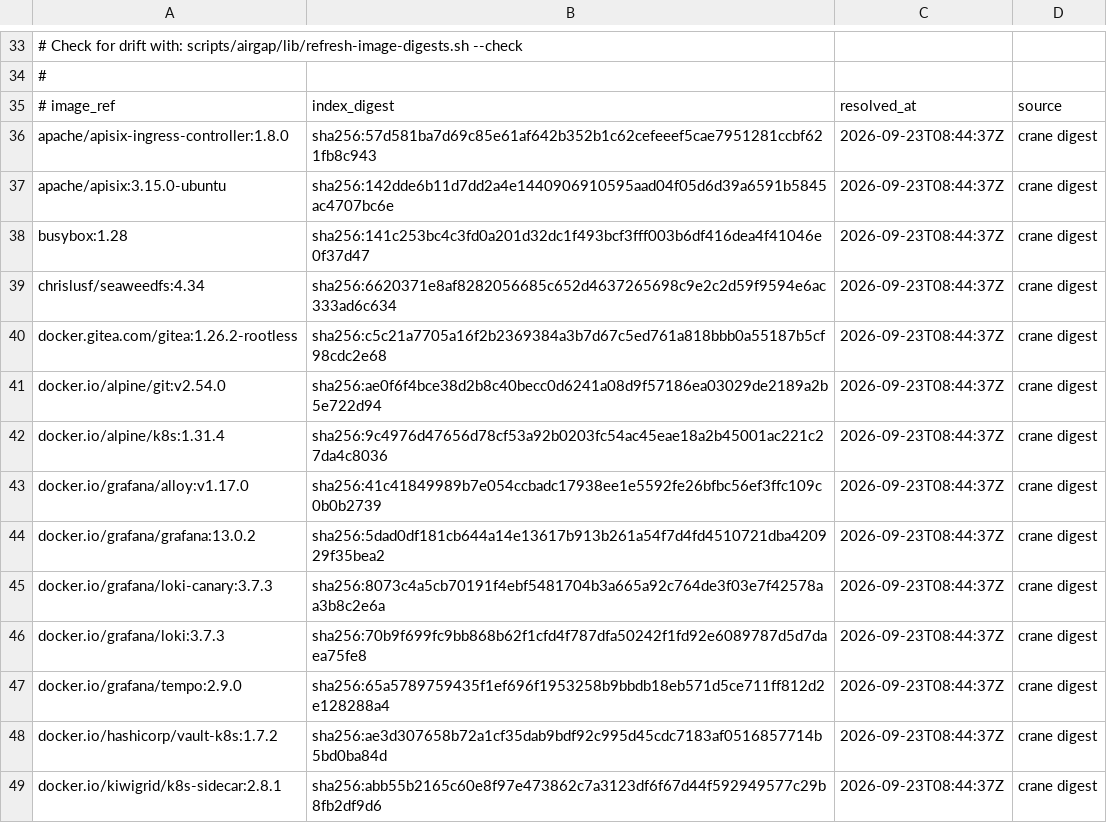
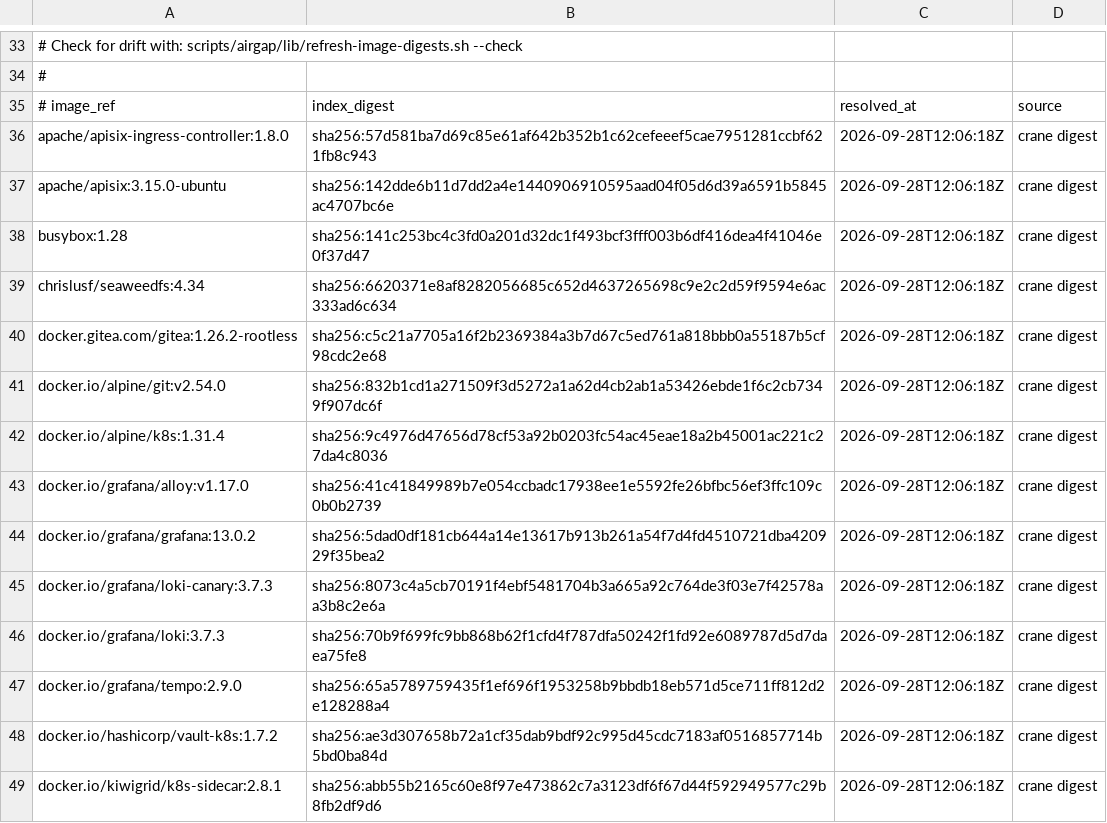
Before and after one commit to dasomel/narwhal, a TSV file: scripts/airgap/lib/image-digests.tsv, drawn as a sheet; only a part is shown, gaps mark what is left out; the diff covers the shown part only.

Commit message:
fix(airgap): refresh alpine git image digest for #254

```diff
--- a/scripts/airgap/lib/image-digests.tsv
+++ b/scripts/airgap/lib/image-digests.tsv
@@ -35,15 +35,15 @@
 # image_ref	index_digest	resolved_at	source
-apache/apisix-ingress-controller:1.8.0	sha256:57d581ba7d69c85e61af642b352b1c62cefeeef5cae7951281ccbf621fb8c943	2026-09-23T08:44:37Z	crane digest
-apache/apisix:3.15.0-ubuntu	sha256:142dde6b11d7dd2a4e1440906910595aad04f05d6d39a6591b5845ac4707bc6e	2026-09-23T08:44:37Z	crane digest
-busybox:1.28	sha256:141c253bc4c3fd0a201d32dc1f493bcf3fff003b6df416dea4f41046e0f37d47	2026-09-23T08:44:37Z	crane digest
-chrislusf/seaweedfs:4.34	sha256:6620371e8af8282056685c652d4637265698c9e2c2d59f9594e6ac333ad6c634	2026-09-23T08:44:37Z	crane digest
-docker.gitea.com/gitea:1.26.2-rootless	sha256:c5c21a7705a16f2b2369384a3b7d67c5ed761a818bbb0a55187b5cf98cdc2e68	2026-09-23T08:44:37Z	crane digest
-docker.io/alpine/git:v2.54.0	sha256:ae0f6f4bce38d2b8c40becc0d6241a08d9f57186ea03029de2189a2b5e722d94	2026-09-23T08:44:37Z	crane digest
-docker.io/alpine/k8s:1.31.4	sha256:9c4976d47656d78cf53a92b0203fc54ac45eae18a2b45001ac221c27da4c8036	2026-09-23T08:44:37Z	crane digest
-docker.io/grafana/alloy:v1.17.0	sha256:41c41849989b7e054ccbadc17938ee1e5592fe26bfbc56ef3ffc109c0b0b2739	2026-09-23T08:44:37Z	crane digest
-docker.io/grafana/grafana:13.0.2	sha256:5dad0df181cb644a14e13617b913b261a54f7d4fd4510721dba420929f35bea2	2026-09-23T08:44:37Z	crane digest
-docker.io/grafana/loki-canary:3.7.3	sha256:8073c4a5cb70191f4ebf5481704b3a665a92c764de3f03e7f42578aa3b8c2e6a	2026-09-23T08:44:37Z	crane digest
-docker.io/grafana/loki:3.7.3	sha256:70b9f699fc9bb868b62f1cfd4f787dfa50242f1fd92e6089787d5d7daea75fe8	2026-09-23T08:44:37Z	crane digest
-docker.io/grafana/tempo:2.9.0	sha256:65a5789759435f1ef696f1953258b9bbdb18eb571d5ce711ff812d2e128288a4	2026-09-23T08:44:37Z	crane digest
-docker.io/hashicorp/vault-k8s:1.7.2	sha256:ae3d307658b72a1cf35dab9bdf92c995d45cdc7183af0516857714b5bd0ba84d	2026-09-23T08:44:37Z	crane digest
-docker.io/kiwigrid/k8s-sidecar:2.8.1	sha256:abb55b2165c60e8f97e473862c7a3123df6f67d44f592949577c29b8fb2df9d6	2026-09-23T08:44:37Z	crane digest
+apache/apisix-ingress-controller:1.8.0	sha256:57d581ba7d69c85e61af642b352b1c62cefeeef5cae7951281ccbf621fb8c943	2026-09-28T12:06:18Z	crane digest
+apache/apisix:3.15.0-ubuntu	sha256:142dde6b11d7dd2a4e1440906910595aad04f05d6d39a6591b5845ac4707bc6e	2026-09-28T12:06:18Z	crane digest
+busybox:1.28	sha256:141c253bc4c3fd0a201d32dc1f493bcf3fff003b6df416dea4f41046e0f37d47	2026-09-28T12:06:18Z	crane digest
+chrislusf/seaweedfs:4.34	sha256:6620371e8af8282056685c652d4637265698c9e2c2d59f9594e6ac333ad6c634	2026-09-28T12:06:18Z	crane digest
+docker.gitea.com/gitea:1.26.2-rootless	sha256:c5c21a7705a16f2b2369384a3b7d67c5ed761a818bbb0a55187b5cf98cdc2e68	2026-09-28T12:06:18Z	crane digest
+docker.io/alpine/git:v2.54.0	sha256:832b1cd1a271509f3d5272a1a62d4cb2ab1a53426ebde1f6c2cb7349f907dc6f	2026-09-28T12:06:18Z	crane digest
+docker.io/alpine/k8s:1.31.4	sha256:9c4976d47656d78cf53a92b0203fc54ac45eae18a2b45001ac221c27da4c8036	2026-09-28T12:06:18Z	crane digest
+docker.io/grafana/alloy:v1.17.0	sha256:41c41849989b7e054ccbadc17938ee1e5592fe26bfbc56ef3ffc109c0b0b2739	2026-09-28T12:06:18Z	crane digest
+docker.io/grafana/grafana:13.0.2	sha256:5dad0df181cb644a14e13617b913b261a54f7d4fd4510721dba420929f35bea2	2026-09-28T12:06:18Z	crane digest
+docker.io/grafana/loki-canary:3.7.3	sha256:8073c4a5cb70191f4ebf5481704b3a665a92c764de3f03e7f42578aa3b8c2e6a	2026-09-28T12:06:18Z	crane digest
+docker.io/grafana/loki:3.7.3	sha256:70b9f699fc9bb868b62f1cfd4f787dfa50242f1fd92e6089787d5d7daea75fe8	2026-09-28T12:06:18Z	crane digest
+docker.io/grafana/tempo:2.9.0	sha256:65a5789759435f1ef696f1953258b9bbdb18eb571d5ce711ff812d2e128288a4	2026-09-28T12:06:18Z	crane digest
+docker.io/hashicorp/vault-k8s:1.7.2	sha256:ae3d307658b72a1cf35dab9bdf92c995d45cdc7183af0516857714b5bd0ba84d	2026-09-28T12:06:18Z	crane digest
+docker.io/kiwigrid/k8s-sidecar:2.8.1	sha256:abb55b2165c60e8f97e473862c7a3123df6f67d44f592949577c29b8fb2df9d6	2026-09-28T12:06:18Z	crane digest
```
Also changed, not shown: 90 edited cells elsewhere in this file, 1 other file.
